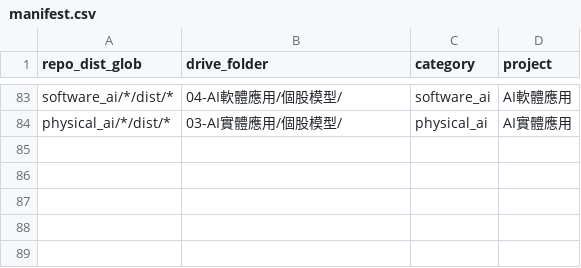
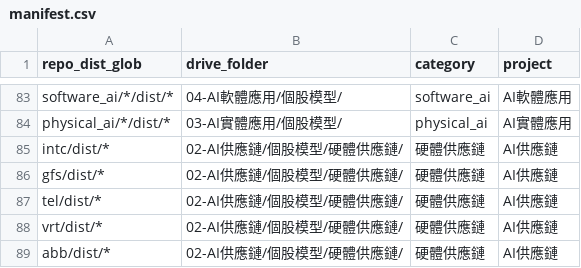
Before and after one commit to YinchenChang/company-models, a CSV file: tools/drive_sync/manifest.csv, drawn as a sheet; only a part is shown, gaps mark what is left out; the diff names each change by its address in the sheet, - before the commit and + after, or states it on an @@ line.

```diff
--- a/tools/drive_sync/manifest.csv
+++ b/tools/drive_sync/manifest.csv
+row 85: intc/dist/* | 02-AI供應鏈/個股模型/硬體供應鏈/ | 硬體供應鏈 | AI供應鏈
+row 86: gfs/dist/* | 02-AI供應鏈/個股模型/硬體供應鏈/ | 硬體供應鏈 | AI供應鏈
+row 87: tel/dist/* | 02-AI供應鏈/個股模型/硬體供應鏈/ | 硬體供應鏈 | AI供應鏈
+row 88: vrt/dist/* | 02-AI供應鏈/個股模型/硬體供應鏈/ | 硬體供應鏈 | AI供應鏈
+row 89: abb/dist/* | 02-AI供應鏈/個股模型/硬體供應鏈/ | 硬體供應鏈 | AI供應鏈
```
Also changed, not shown: 1 other file.
